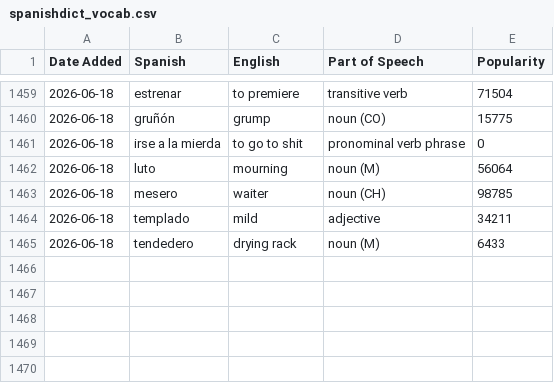
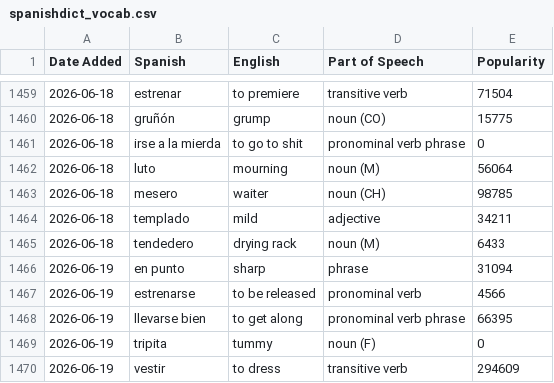
Before and after one commit to jessejeter/spanish-tools, a CSV file: spanishdict_vocab.csv, drawn as a sheet; only a part is shown, gaps mark what is left out.

```diff
--- a/spanishdict_vocab.csv
+++ b/spanishdict_vocab.csv
@@ -1465 +1465,6 @@
 2026-06-18,tendedero,drying rack,noun (M),6433
+2026-06-19,en punto,sharp,phrase,31094
+2026-06-19,estrenarse,to be released,pronominal verb,4566
+2026-06-19,llevarse bien,to get along,pronominal verb phrase,66395
+2026-06-19,tripita,tummy,noun (F),0
+2026-06-19,vestir,to dress,transitive verb,294609
```
